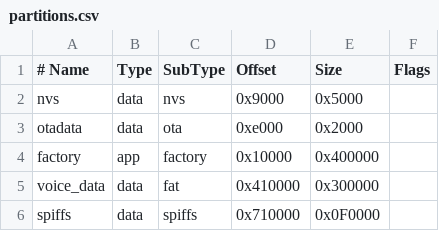
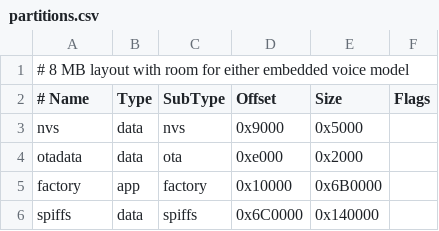
Before and after one commit to coloz/ESP32_TTS_arduino, a CSV file: examples/BasicI2S_ES8311/partitions.csv, drawn as a sheet.

```diff
--- a/examples/BasicI2S_ES8311/partitions.csv
+++ b/examples/BasicI2S_ES8311/partitions.csv
@@ -1 +1,2 @@
+# 8 MB layout with room for either embedded voice model
 # Name,      Type, SubType, Offset,   Size,     Flags
@@ -3,4 +4,3 @@ nvs,         data, nvs,     0x9000,   0x5000,
 otadata,     data, ota,     0xe000,   0x2000,
-factory,     app,  factory, 0x10000,  0x400000,
-voice_data,  data, fat,     0x410000, 0x300000,
-spiffs,      data, spiffs,  0x710000, 0x0F0000,
+factory,     app,  factory, 0x10000,  0x6B0000,
+spiffs,      data, spiffs,  0x6C0000, 0x140000,
```
Also changed, not shown: 10 other files.
